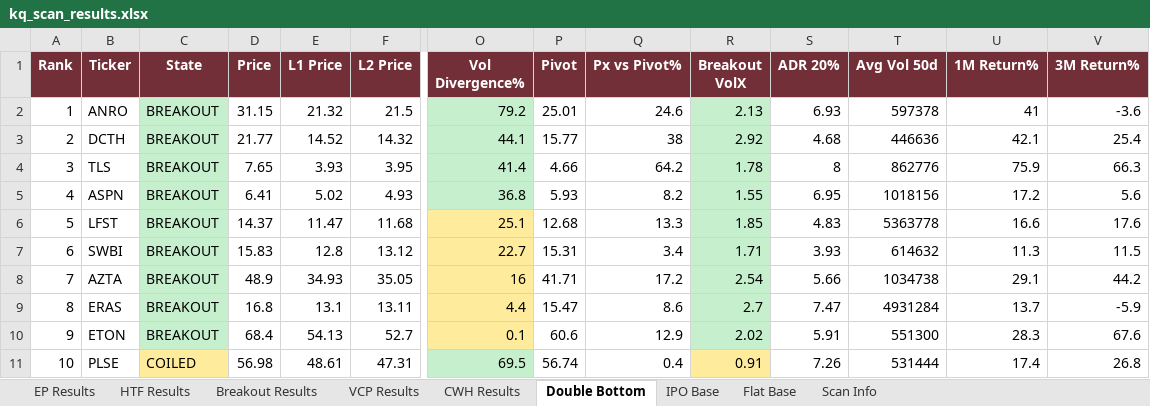
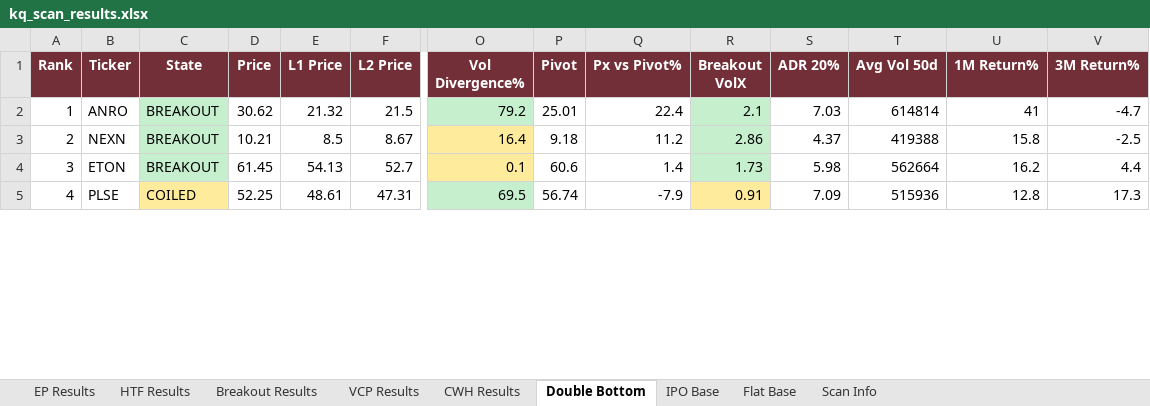
Before and after one commit to oscarwwcckk-cloud/stock-scan-dashboard, an Excel workbook: data/kq_scan_results.xlsx, sheet Double Bottom, drawn as a sheet; only a part is shown, gaps mark what is left out; values as stored, in another font and other column widths than the file's, no borders; removed rows and columns are numbered as before the commit, all else as after; rows hold the shown columns only; the diff covers the shown part only; the diff names each change by its address in the sheet, - before the commit and + after, or states it on an @@ line.

```diff
--- a/data/kq_scan_results.xlsx (sheet Double Bottom)
+++ b/data/kq_scan_results.xlsx (sheet Double Bottom)
-D2 (Price): 31.15
+D2 (Price): 30.62
-Q2 (Px vs Pivot%): 24.6
+Q2 (Px vs Pivot%): 22.4
-R2 (Breakout VolX): 2.13
+R2 (Breakout VolX): 2.1
-S2 (ADR 20%): 6.93
+S2 (ADR 20%): 7.03
-T2 (Avg Vol 50d): 597378
+T2 (Avg Vol 50d): 614814
-V2 (3M Return%): -3.6
+V2 (3M Return%): -4.7
-row 3: 2 | DCTH | BREAKOUT | 21.77 | 14.52 | 14.32 | 44.1 | 15.77 | 38 | 2.92 | 4.68 | 446636 | 42.1 | 25.4
-row 4: 3 | TLS | BREAKOUT | 7.65 | 3.93 | 3.95 | 41.4 | 4.66 | 64.2 | 1.78 | 8 | 862776 | 75.9 | 66.3
-row 5: 4 | ASPN | BREAKOUT | 6.41 | 5.02 | 4.93 | 36.8 | 5.93 | 8.2 | 1.55 | 6.95 | 1018156 | 17.2 | 5.6
-row 6: 5 | LFST | BREAKOUT | 14.37 | 11.47 | 11.68 | 25.1 | 12.68 | 13.3 | 1.85 | 4.83 | 5363778 | 16.6 | 17.6
-row 7: 6 | SWBI | BREAKOUT | 15.83 | 12.8 | 13.12 | 22.7 | 15.31 | 3.4 | 1.71 | 3.93 | 614632 | 11.3 | 11.5
-row 8: 7 | AZTA | BREAKOUT | 48.9 | 34.93 | 35.05 | 16 | 41.71 | 17.2 | 2.54 | 5.66 | 1034738 | 29.1 | 44.2
-row 9: 8 | ERAS | BREAKOUT | 16.8 | 13.1 | 13.11 | 4.4 | 15.47 | 8.6 | 2.7 | 7.47 | 4931284 | 13.7 | -5.9
+row 3: 2 | NEXN | BREAKOUT | 10.21 | 8.5 | 8.67 | 16.4 | 9.18 | 11.2 | 2.86 | 4.37 | 419388 | 15.8 | -2.5
@@ column A (Rank) renumbered from row 4 down @@
-D4 (Price): 68.4
+D4 (Price): 61.45
-Q4 (Px vs Pivot%): 12.9
+Q4 (Px vs Pivot%): 1.4
-R4 (Breakout VolX): 2.02
+R4 (Breakout VolX): 1.73
-S4 (ADR 20%): 5.91
+S4 (ADR 20%): 5.98
-T4 (Avg Vol 50d): 551300
+T4 (Avg Vol 50d): 562664
-U4 (1M Return%): 28.3
+U4 (1M Return%): 16.2
-V4 (3M Return%): 67.6
+V4 (3M Return%): 4.4
-D5 (Price): 56.98
+D5 (Price): 52.25
-Q5 (Px vs Pivot%): 0.4
+Q5 (Px vs Pivot%): -7.9
-S5 (ADR 20%): 7.26
+S5 (ADR 20%): 7.09
-T5 (Avg Vol 50d): 531444
+T5 (Avg Vol 50d): 515936
-U5 (1M Return%): 17.4
+U5 (1M Return%): 12.8
-V5 (3M Return%): 26.8
+V5 (3M Return%): 17.3
```
Also changed, not shown: 11 added rows, 6 removed rows, 332 edited cells and cell formats elsewhere in this sheet, sheet Breakout Results, sheet EP Results, sheet VCP Results, sheet HTF Results, sheet CWH Results, sheet IPO Base, 2 more sheets, 2 other files.
